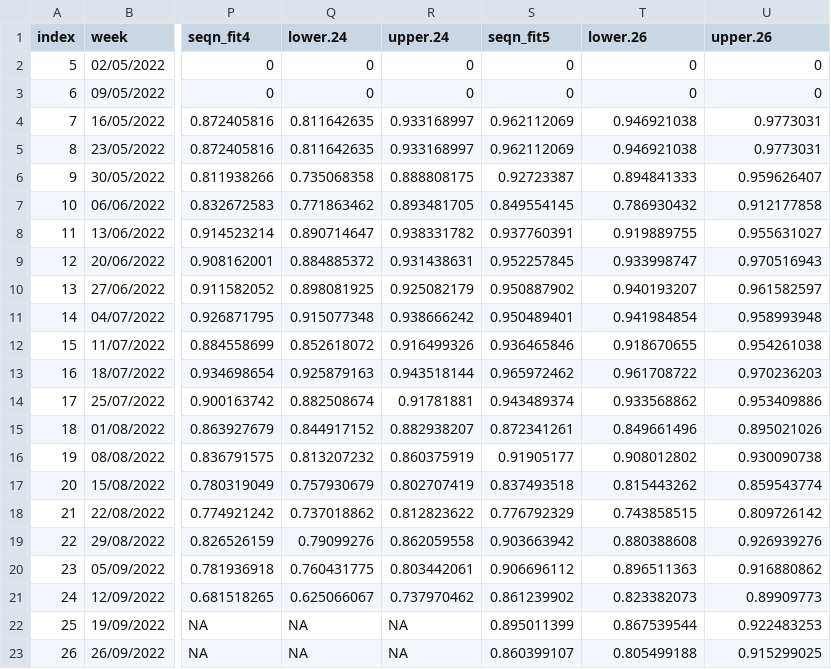
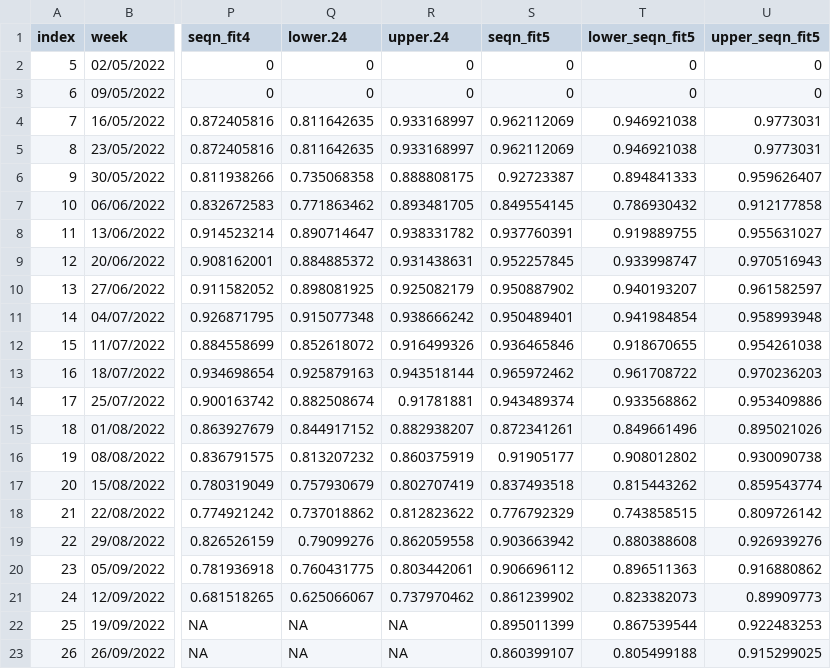
Before and after one commit to SamuelBrand1/MonkeypoxUK, a CSV file: data/weekly_data_imputation_2022-09-30.csv, drawn as a sheet; only a part is shown, gaps mark what is left out; the diff names each change by its address in the sheet, - before the commit and + after, or states it on an @@ line.

Commit message:
Update weekly_data_imputation_2022-09-30.csv

```diff
--- a/data/weekly_data_imputation_2022-09-30.csv
+++ b/data/weekly_data_imputation_2022-09-30.csv
-T1: lower.26
+T1: lower_seqn_fit5
-U1: upper.26
+U1: upper_seqn_fit5
```
